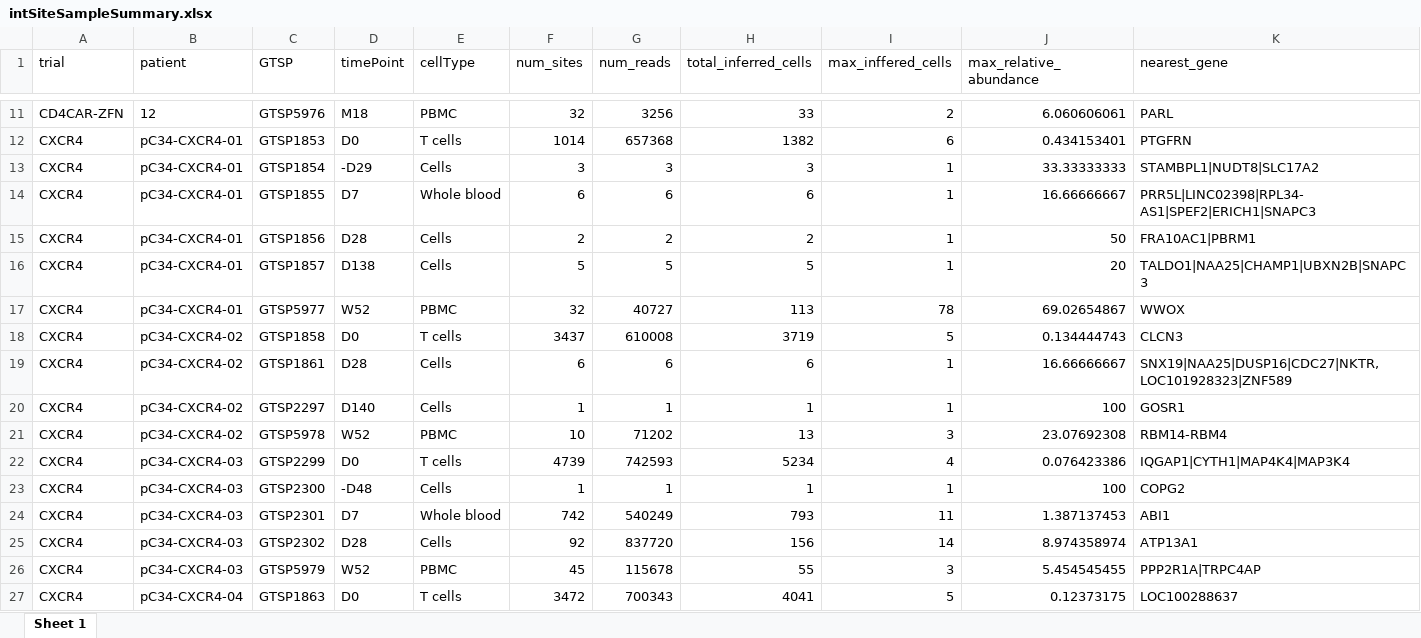
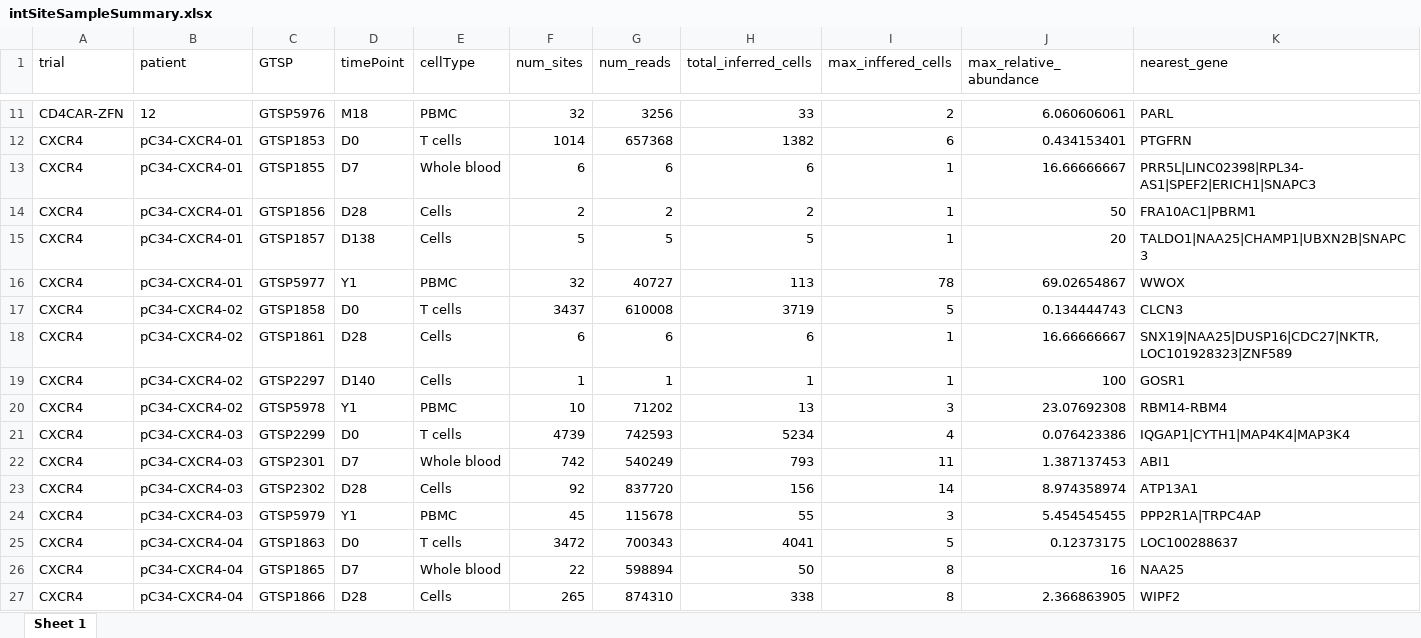
Before and after one commit to helixscript/CART_safety_paper_2024, an Excel workbook: intSiteSampleSummary.xlsx, sheet Sheet 1, drawn as a sheet; only a part is shown, gaps mark what is left out; the shorter side is filled out with more unchanged rows; values as stored, in another font and other column widths than the file's, no borders; removed rows and columns are numbered as before the commit, all else as after; the diff covers the shown part only; the diff names each change by its address in the sheet, - before the commit and + after, or states it on an @@ line.

```diff
--- a/intSiteSampleSummary.xlsx (sheet Sheet 1)
+++ b/intSiteSampleSummary.xlsx (sheet Sheet 1)
-row 13: CXCR4 | pC34-CXCR4-01 | GTSP1854 | -D29 | Cells | 3 | 3 | 3 | 1 | 33.33333333 | STAMBPL1|NUDT8|SLC17A2
-D16 (timePoint): W52
+D16 (timePoint): Y1
-D20 (timePoint): W52
+D20 (timePoint): Y1
-row 23: CXCR4 | pC34-CXCR4-03 | GTSP2300 | -D48 | Cells | 1 | 1 | 1 | 1 | 100 | COPG2
-D24 (timePoint): W52
+D24 (timePoint): Y1
```
Also changed, not shown: 2 removed rows and 13 edited cells elsewhere in this sheet, 8 other files.
